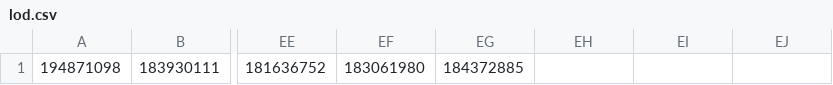
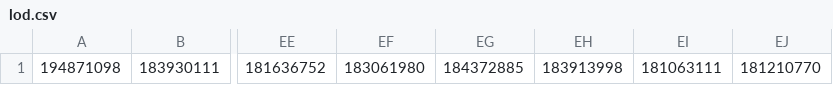
Before and after one commit to MustafaZ9/autokgc, a CSV file: lod.csv, drawn as a sheet; only a part is shown, gaps mark what is left out; the diff names each change by its address in the sheet, - before the commit and + after, or states it on an @@ line.

Commit message:
Update lod.csv

```diff
--- a/lod.csv
+++ b/lod.csv
-EH1: (empty)
+EH1: 183913998
-EI1: (empty)
+EI1: 181063111
-EJ1: (empty)
+EJ1: 181210770
```
